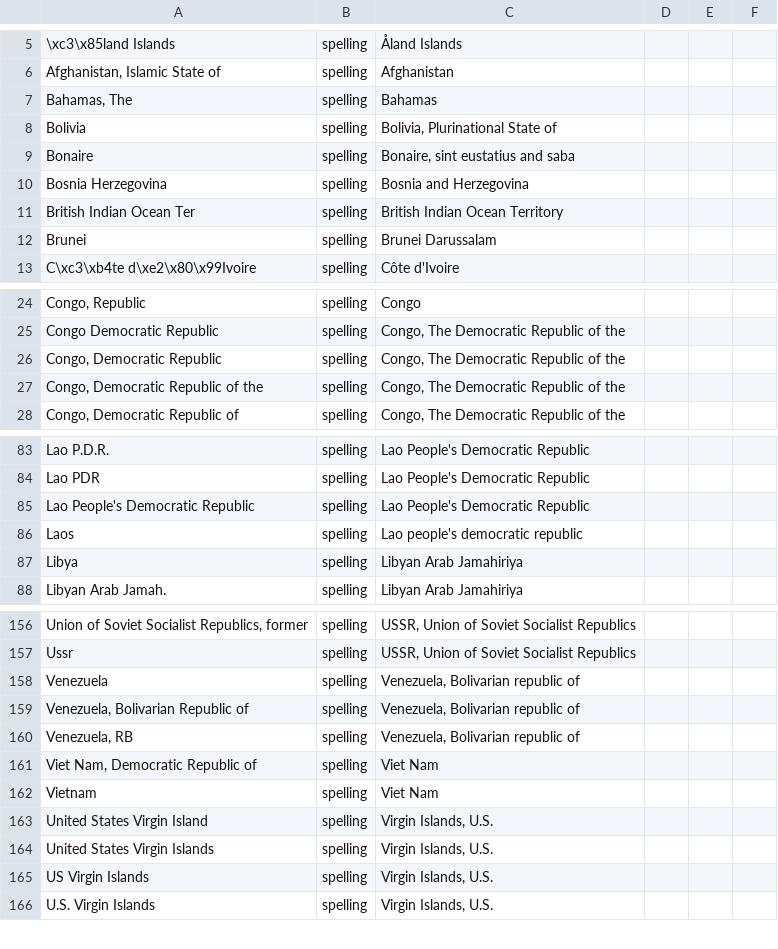
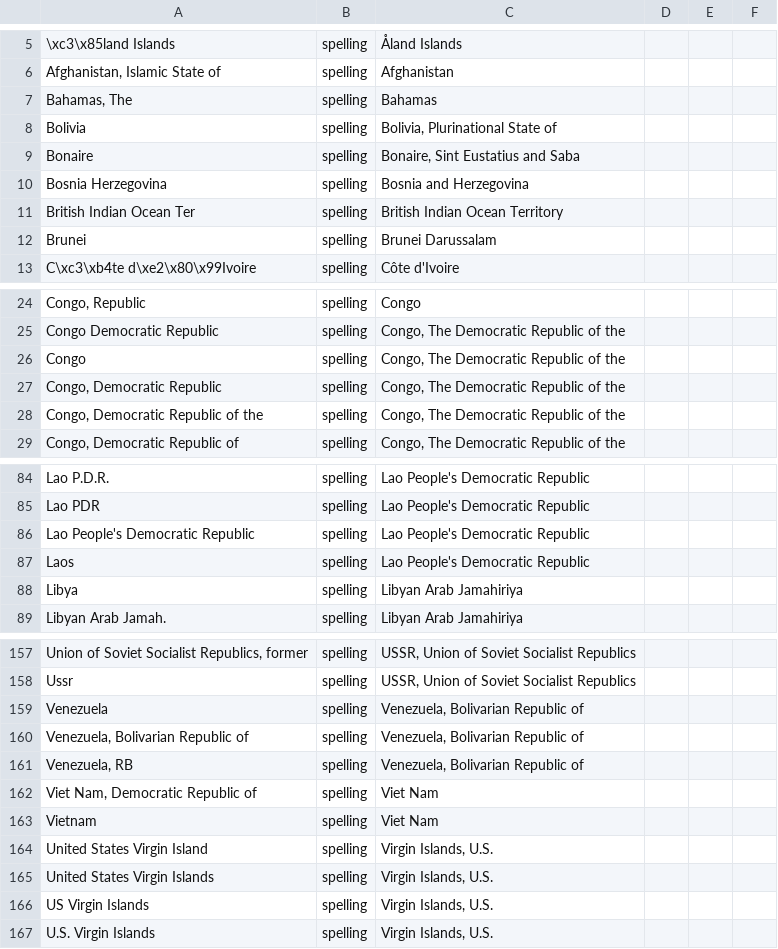
Before and after one commit to potatochip/jurispect_country_labels, a CSV file: ISO3166ErrorDictionary.csv, drawn as a sheet; only a part is shown, gaps mark what is left out; addresses are those after the commit; the diff names each change by its address in the sheet, - before the commit and + after, or states it on an @@ line.

```diff
--- a/ISO3166ErrorDictionary.csv
+++ b/ISO3166ErrorDictionary.csv
-C9: Bonaire, sint eustatius and saba
+C9: Bonaire, Sint Eustatius and Saba
+row 26: Congo | spelling | Congo, The Democratic Republic of the
-C87: Lao people's democratic republic
+C87: Lao People's Democratic Republic
-C159:C161: Venezuela, Bolivarian republic of
+C159:C161: Venezuela, Bolivarian Republic of
```
Also changed, not shown: 6 other files.
